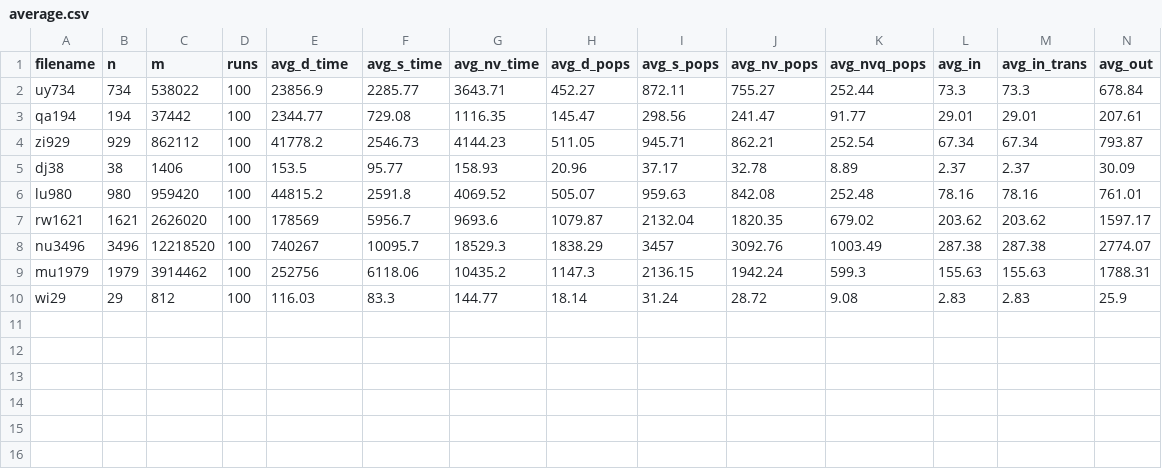
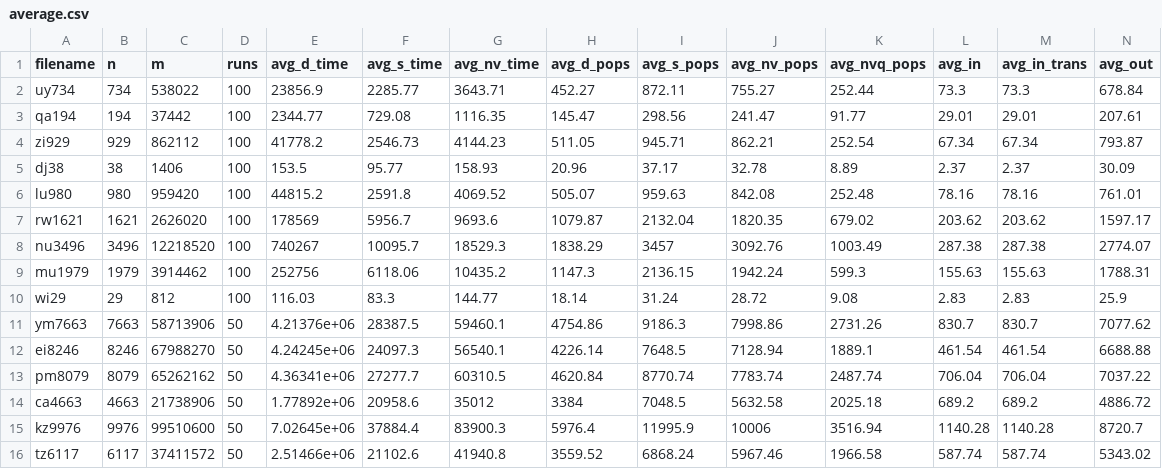
Before and after one commit to JyotsnaBellary/spira-on-ch-graphs, a CSV file: output/DenseNetworks/exponential_weights/src_dst_benchmark/average.csv, drawn as a sheet; only a part is shown; rows hold the shown columns only; the diff names each change by its address in the sheet, - before the commit and + after, or states it on an @@ line.

```diff
--- a/output/DenseNetworks/exponential_weights/src_dst_benchmark/average.csv
+++ b/output/DenseNetworks/exponential_weights/src_dst_benchmark/average.csv
+row 11: ym7663 | 7663 | 58713906 | 50 | 4.21376e+06 | 28387.5 | 59460.1 | 4754.86 | 9186.3 | 7998.86 | 2731.26 | 830.7 | 830.7 | 7077.62
+row 12: ei8246 | 8246 | 67988270 | 50 | 4.24245e+06 | 24097.3 | 56540.1 | 4226.14 | 7648.5 | 7128.94 | 1889.1 | 461.54 | 461.54 | 6688.88
+row 13: pm8079 | 8079 | 65262162 | 50 | 4.36341e+06 | 27277.7 | 60310.5 | 4620.84 | 8770.74 | 7783.74 | 2487.74 | 706.04 | 706.04 | 7037.22
+row 14: ca4663 | 4663 | 21738906 | 50 | 1.77892e+06 | 20958.6 | 35012 | 3384 | 7048.5 | 5632.58 | 2025.18 | 689.2 | 689.2 | 4886.72
+row 15: kz9976 | 9976 | 99510600 | 50 | 7.02645e+06 | 37884.4 | 83900.3 | 5976.4 | 11995.9 | 10006 | 3516.94 | 1140.28 | 1140.28 | 8720.7
+row 16: tz6117 | 6117 | 37411572 | 50 | 2.51466e+06 | 21102.6 | 41940.8 | 3559.52 | 6868.24 | 5967.46 | 1966.58 | 587.74 | 587.74 | 5343.02
```
Also changed, not shown: output/DenseNetworks/exponential_weights/spt_benchmark/average.csv, output/DenseNetworks/original_weights/spt_benchmark/average.csv, 48 other files.
